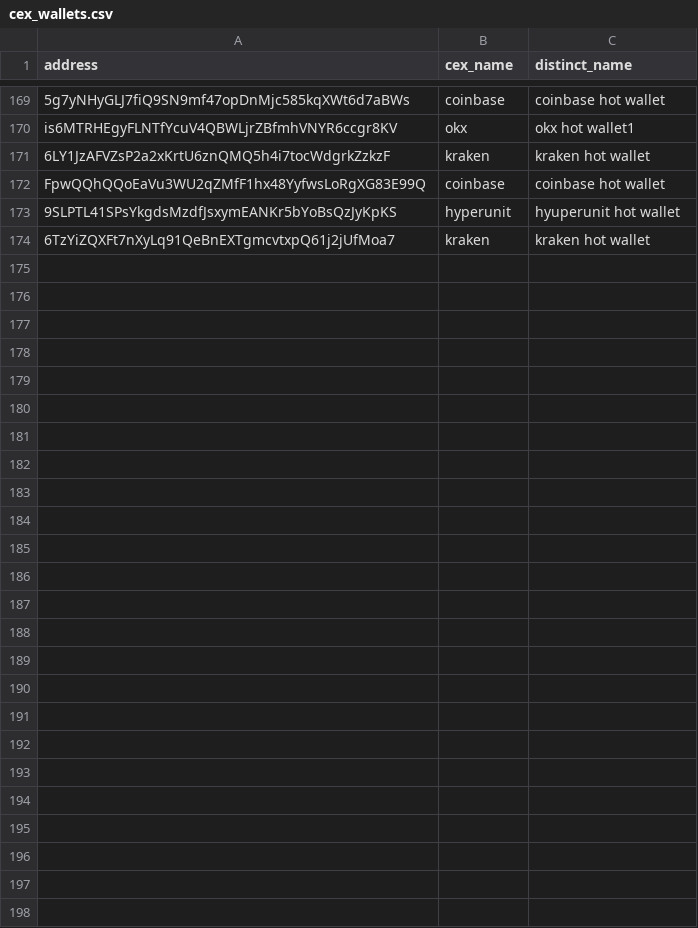
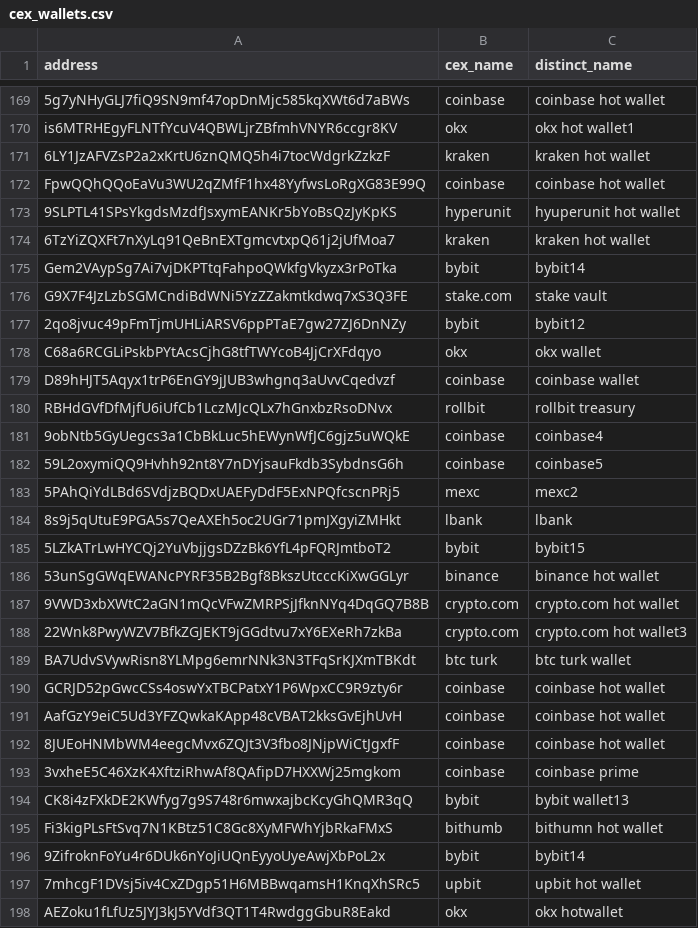
Before and after one commit to prasanna-ML-expert/jayind, a CSV file: cex_wallets.csv, drawn as a sheet; only a part is shown, gaps mark what is left out; the diff names each change by its address in the sheet, - before the commit and + after, or states it on an @@ line.

Commit message:
Update cex_wallets.csv

```diff
--- a/cex_wallets.csv
+++ b/cex_wallets.csv
+row 175: Gem2VAypSg7Ai7vjDKPTtqFahpoQWkfgVkyzx3rPoTka | bybit | bybit14
+row 176: G9X7F4JzLzbSGMCndiBdWNi5YzZZakmtkdwq7xS3Q3FE | stake.com | stake vault
+row 177: 2qo8jvuc49pFmTjmUHLiARSV6ppPTaE7gw27ZJ6DnNZy | bybit | bybit12
+row 178: C68a6RCGLiPskbPYtAcsCjhG8tfTWYcoB4JjCrXFdqyo | okx | okx wallet
+row 179: D89hHJT5Aqyx1trP6EnGY9jJUB3whgnq3aUvvCqedvzf | coinbase | coinbase wallet
+row 180: RBHdGVfDfMjfU6iUfCb1LczMJcQLx7hGnxbzRsoDNvx | rollbit | rollbit treasury
+row 181: 9obNtb5GyUegcs3a1CbBkLuc5hEWynWfJC6gjz5uWQkE | coinbase | coinbase4
+row 182: 59L2oxymiQQ9Hvhh92nt8Y7nDYjsauFkdb3SybdnsG6h | coinbase | coinbase5
+row 183: 5PAhQiYdLBd6SVdjzBQDxUAEFyDdF5ExNPQfcscnPRj5 | mexc | mexc2
+row 184: 8s9j5qUtuE9PGA5s7QeAXEh5oc2UGr71pmJXgyiZMHkt | lbank | lbank
+row 185: 5LZkATrLwHYCQj2YuVbjjgsDZzBk6YfL4pFQRJmtboT2 | bybit | bybit15
+row 186: 53unSgGWqEWANcPYRF35B2Bgf8BkszUtcccKiXwGGLyr | binance | binance hot wallet
+row 187: 9VWD3xbXWtC2aGN1mQcVFwZMRPSjJfknNYq4DqGQ7B8B | crypto.com | crypto.com hot wallet
+row 188: 22Wnk8PwyWZV7BfkZGJEKT9jGGdtvu7xY6EXeRh7zkBa | crypto.com | crypto.com hot wallet3
+row 189: BA7UdvSVywRisn8YLMpg6emrNNk3N3TFqSrKJXmTBKdt | btc turk | btc turk wallet
+row 190: GCRJD52pGwcCSs4oswYxTBCPatxY1P6WpxCC9R9zty6r | coinbase | coinbase hot wallet
+row 191: AafGzY9eiC5Ud3YFZQwkaKApp48cVBAT2kksGvEjhUvH | coinbase | coinbase hot wallet
+row 192: 8JUEoHNMbWM4eegcMvx6ZQJt3V3fbo8JNjpWiCtJgxfF | coinbase | coinbase hot wallet
+row 193: 3vxheE5C46XzK4XftziRhwAf8QAfipD7HXXWj25mgkom | coinbase | coinbase prime
+row 194: CK8i4zFXkDE2KWfyg7g9S748r6mwxajbcKcyGhQMR3qQ | bybit | bybit wallet13
+row 195: Fi3kigPLsFtSvq7N1KBtz51C8Gc8XyMFWhYjbRkaFMxS | bithumb | bithumn hot wallet
+row 196: 9ZifroknFoYu4r6DUk6nYoJiUQnEyyoUyeAwjXbPoL2x | bybit | bybit14
+row 197: 7mhcgF1DVsj5iv4CxZDgp51H6MBBwqamsH1KnqXhSRc5 | upbit | upbit hot wallet
+row 198: AEZoku1fLfUz5JYJ3kJ5YVdf3QT1T4RwdggGbuR8Eakd | okx | okx hotwallet
```
